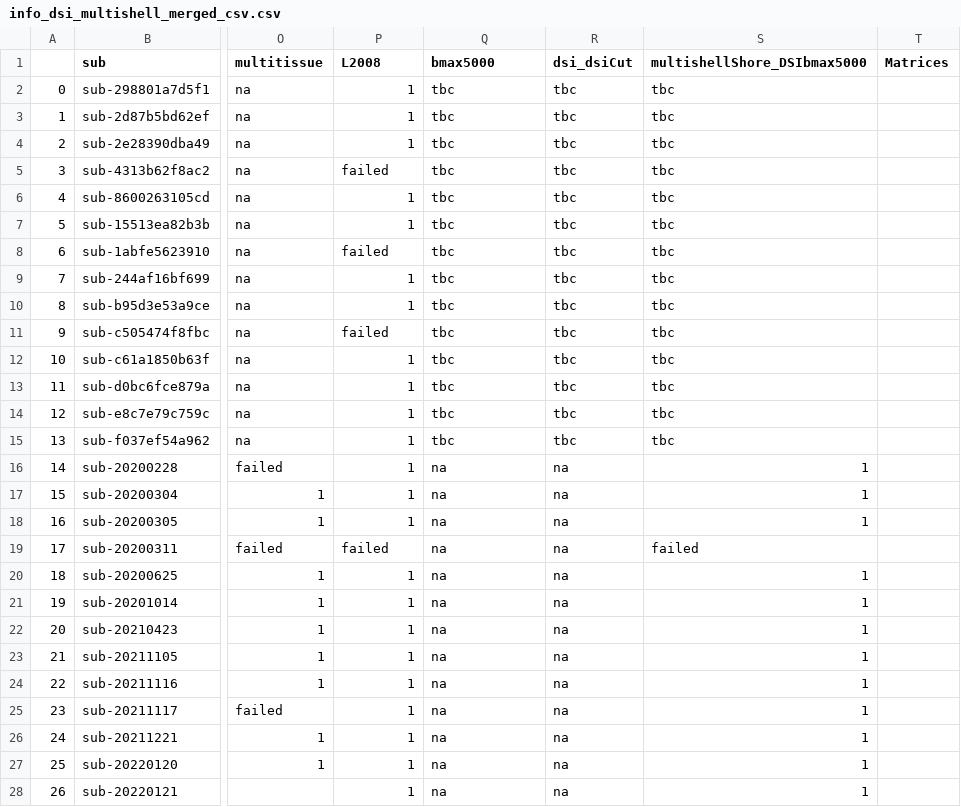
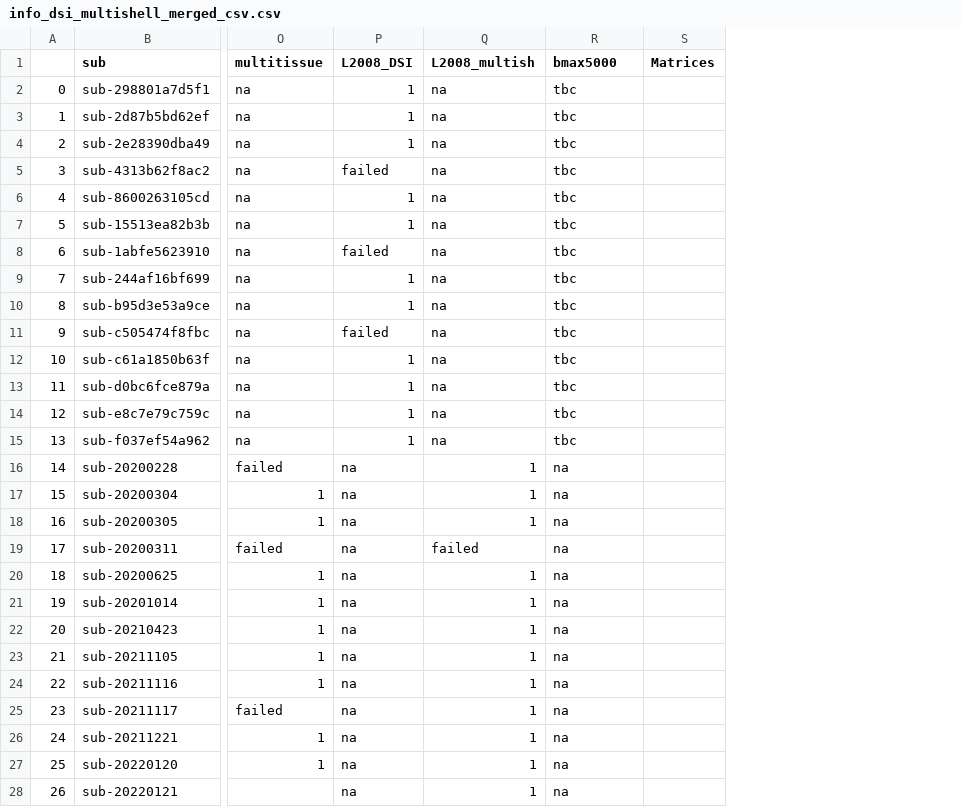
Before and after one commit to emullier/connectome_epilepsy, a CSV file: demographic/info_dsi_multishell_merged_csv.csv, drawn as a sheet; only a part is shown, gaps mark what is left out; the diff covers the shown part only; the diff names each change by its address in the sheet, - before the commit and + after, or states it on an @@ line.

Commit message:
¨[bug] Update demographic file with L2008_DSI and L2008_multish

```diff
--- a/demographic/info_dsi_multishell_merged_csv.csv
+++ b/demographic/info_dsi_multishell_merged_csv.csv
-column S (multishellShore_DSIbmax5000), rows 2-28: tbc | tbc | tbc | tbc | tbc | tbc | tbc | tbc | tbc | tbc | tbc | tbc | tbc | tbc | 1 | 1 | 1 | failed | 1 | 1 | 1 | 1 | 1 | 1 | 1 | 1 | 1
-P1: L2008
+P1: L2008_DSI
-Q1: bmax5000
+Q1: L2008_multish
-R1: dsi_dsiCut
+R1: bmax5000
-Q2:Q15 (L2008_multish): tbc
+Q2:Q15 (L2008_multish): na
-P16:P18 (L2008_DSI): 1
+P16:P18 (L2008_DSI): na
-Q16:Q18 (L2008_multish): na
+Q16:Q18 (L2008_multish): 1
-P19 (L2008_DSI): failed
+P19 (L2008_DSI): na
-Q19 (L2008_multish): na
+Q19 (L2008_multish): failed
-P20:P28 (L2008_DSI): 1
+P20:P28 (L2008_DSI): na
-Q20:Q28 (L2008_multish): na
+Q20:Q28 (L2008_multish): 1
```
Also changed, not shown: 77 edited cells elsewhere in this file.
